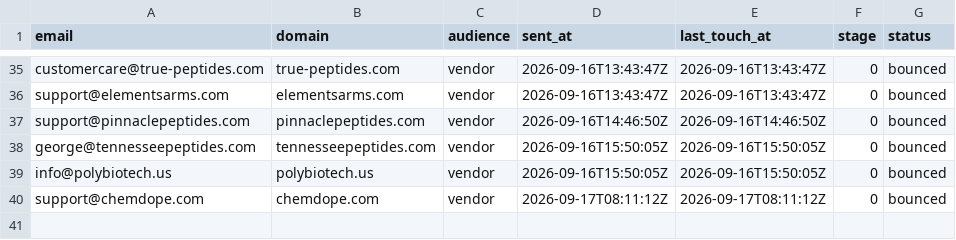
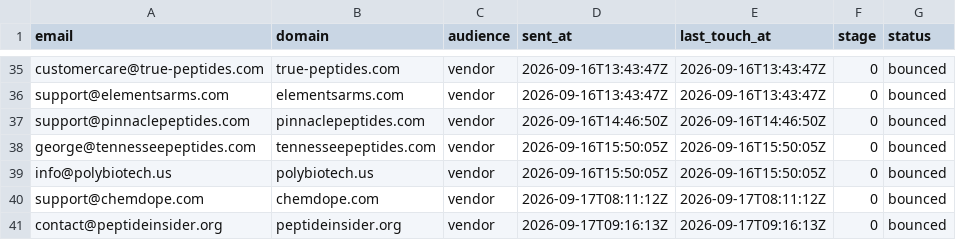
Before and after one commit to cfnoperations1-cell/g, a CSV file: outreach/bounced.csv, drawn as a sheet; only a part is shown, gaps mark what is left out.

```diff
--- a/outreach/bounced.csv
+++ b/outreach/bounced.csv
@@ -40 +40,2 @@ info@polybiotech.us,polybiotech.us,vendor,2026-09-16T15:50:05Z,2026-09-16T15:50:
 support@chemdope.com,chemdope.com,vendor,2026-09-17T08:11:12Z,2026-09-17T08:11:12Z,0,bounced
+contact@peptideinsider.org,peptideinsider.org,vendor,2026-09-17T09:16:13Z,2026-09-17T09:16:13Z,0,bounced
```
Also changed, not shown: outreach/contacted.csv, outreach/not_yet_emailed.csv, 4 other files.
